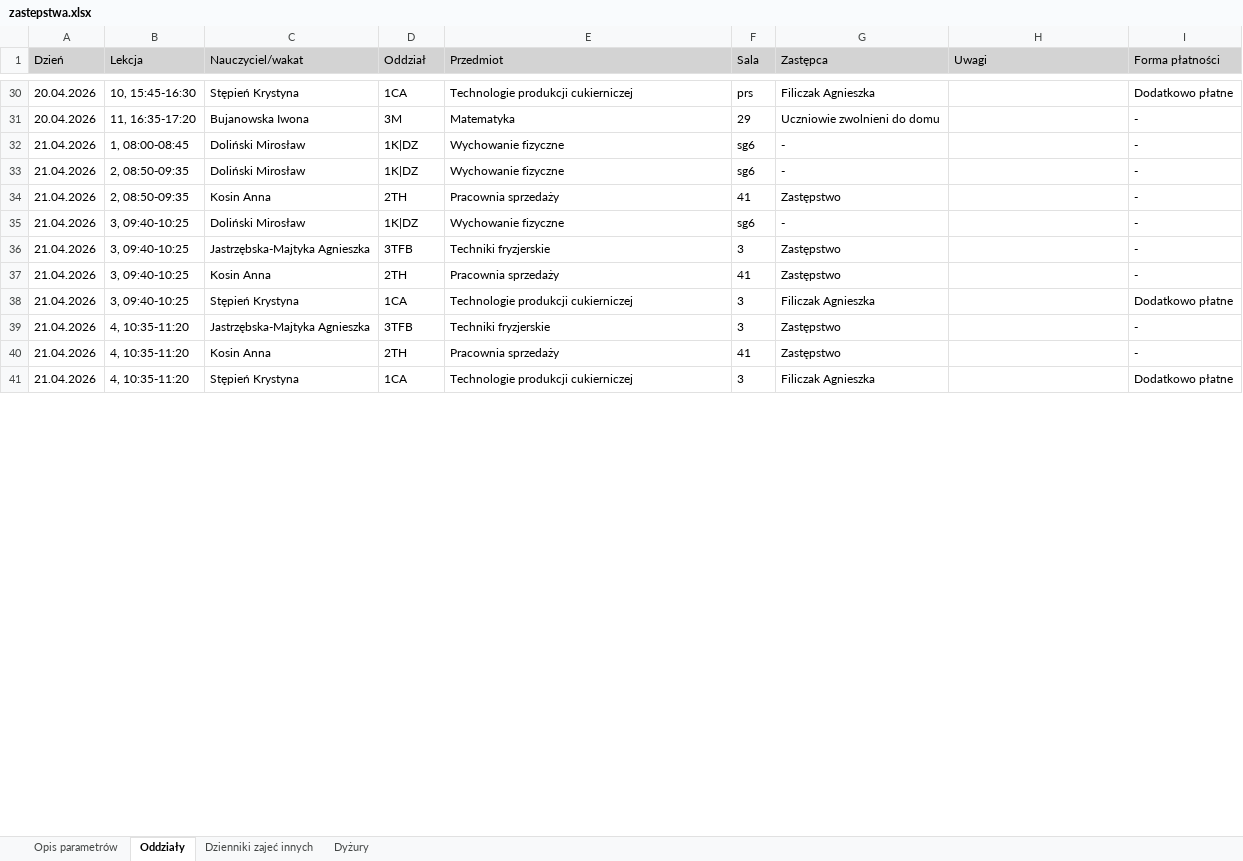
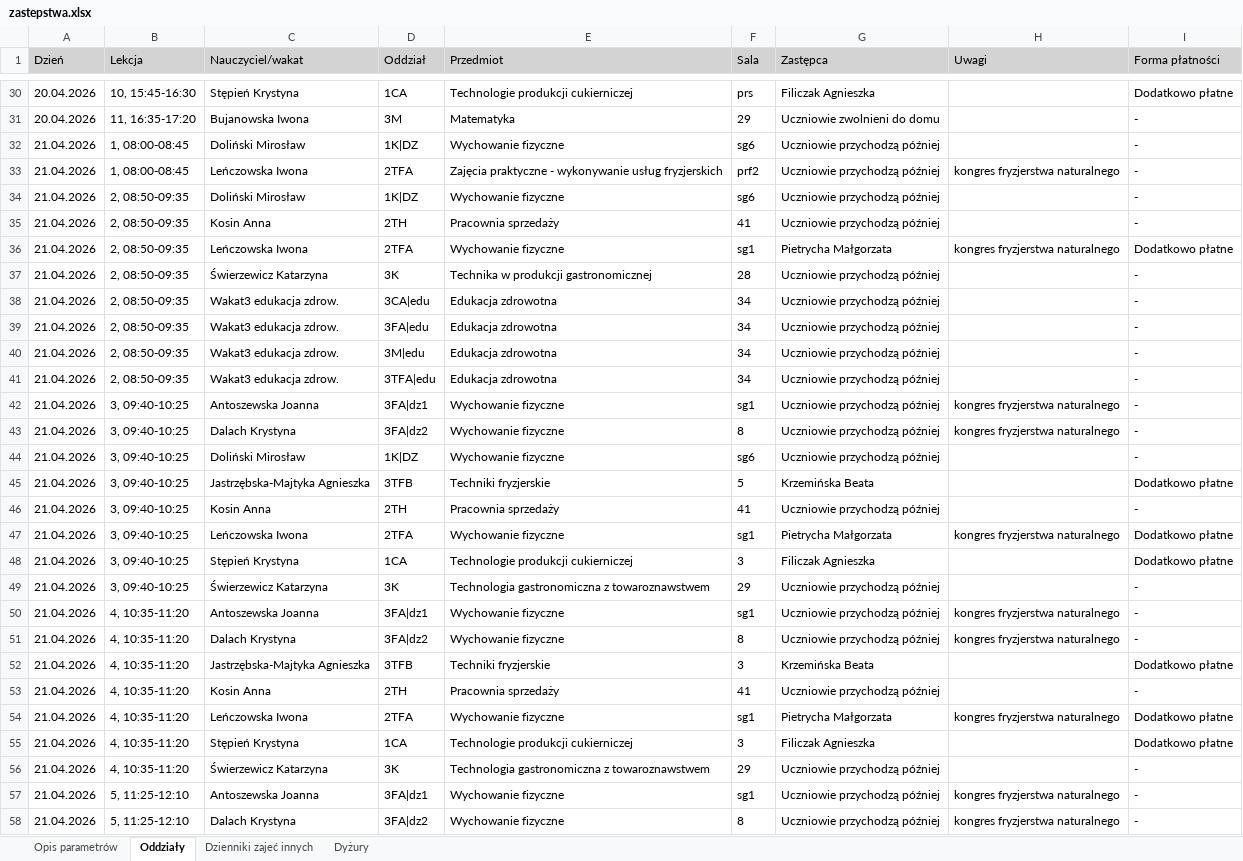
Before and after one commit to adeodatus11/zastepstwa, an Excel workbook: zastepstwa.xlsx, sheet Oddziały, drawn as a sheet; only a part is shown, gaps mark what is left out; values as stored, in another font and other column widths than the file's, no borders; addresses are those after the commit; the diff covers the shown part only; the diff names each change by its address in the sheet, - before the commit and + after, or states it on an @@ line.

```diff
--- a/zastepstwa.xlsx (sheet Oddziały)
+++ b/zastepstwa.xlsx (sheet Oddziały)
-G32 (Zastępca): -
+G32 (Zastępca): Uczniowie przychodzą później
+row 33: 21.04.2026 | 1, 08:00-08:45 | Leńczowska Iwona | 2TFA | Zajęcia praktyczne - wykonywanie usług fryzjerskich | prf2 | Uczniowie przychodzą później | kongres fryzjerstwa naturalnego | -
-G34 (Zastępca): -
+G34 (Zastępca): Uczniowie przychodzą później
-G35 (Zastępca): Zastępstwo
+G35 (Zastępca): Uczniowie przychodzą później
+row 36: 21.04.2026 | 2, 08:50-09:35 | Leńczowska Iwona | 2TFA | Wychowanie fizyczne | sg1 | Pietrycha Małgorzata | kongres fryzjerstwa naturalnego | Dodatkowo płatne
+row 37: 21.04.2026 | 2, 08:50-09:35 | Świerzewicz Katarzyna | 3K | Technika w produkcji gastronomicznej | 28 | Uczniowie przychodzą później |  | -
+row 38: 21.04.2026 | 2, 08:50-09:35 | Wakat3 edukacja zdrow. | 3CA|edu | Edukacja zdrowotna | 34 | Uczniowie przychodzą później |  | -
+row 39: 21.04.2026 | 2, 08:50-09:35 | Wakat3 edukacja zdrow. | 3FA|edu | Edukacja zdrowotna | 34 | Uczniowie przychodzą później |  | -
+row 40: 21.04.2026 | 2, 08:50-09:35 | Wakat3 edukacja zdrow. | 3M|edu | Edukacja zdrowotna | 34 | Uczniowie przychodzą później |  | -
+row 41: 21.04.2026 | 2, 08:50-09:35 | Wakat3 edukacja zdrow. | 3TFA|edu | Edukacja zdrowotna | 34 | Uczniowie przychodzą później |  | -
+row 42: 21.04.2026 | 3, 09:40-10:25 | Antoszewska Joanna | 3FA|dz1 | Wychowanie fizyczne | sg1 | Uczniowie przychodzą później | kongres fryzjerstwa naturalnego | -
+row 43: 21.04.2026 | 3, 09:40-10:25 | Dalach Krystyna | 3FA|dz2 | Wychowanie fizyczne | 8 | Uczniowie przychodzą później | kongres fryzjerstwa naturalnego | -
-G44 (Zastępca): -
+G44 (Zastępca): Uczniowie przychodzą później
-F45 (Sala): 3
+F45 (Sala): 5
-G45 (Zastępca): Zastępstwo
+G45 (Zastępca): Krzemińska Beata
-I45 (Forma płatności): -
+I45 (Forma płatności): Dodatkowo płatne
-G46 (Zastępca): Zastępstwo
+G46 (Zastępca): Uczniowie przychodzą później
+row 47: 21.04.2026 | 3, 09:40-10:25 | Leńczowska Iwona | 2TFA | Wychowanie fizyczne | sg1 | Pietrycha Małgorzata | kongres fryzjerstwa naturalnego | Dodatkowo płatne
+row 49: 21.04.2026 | 3, 09:40-10:25 | Świerzewicz Katarzyna | 3K | Technologia gastronomiczna z towaroznawstwem | 29 | Uczniowie przychodzą później |  | -
+row 50: 21.04.2026 | 4, 10:35-11:20 | Antoszewska Joanna | 3FA|dz1 | Wychowanie fizyczne | sg1 | Uczniowie przychodzą później | kongres fryzjerstwa naturalnego | -
+row 51: 21.04.2026 | 4, 10:35-11:20 | Dalach Krystyna | 3FA|dz2 | Wychowanie fizyczne | 8 | Uczniowie przychodzą później | kongres fryzjerstwa naturalnego | -
-G52 (Zastępca): Zastępstwo
+G52 (Zastępca): Krzemińska Beata
-I52 (Forma płatności): -
+I52 (Forma płatności): Dodatkowo płatne
-G53 (Zastępca): Zastępstwo
+G53 (Zastępca): Uczniowie przychodzą później
+row 54: 21.04.2026 | 4, 10:35-11:20 | Leńczowska Iwona | 2TFA | Wychowanie fizyczne | sg1 | Pietrycha Małgorzata | kongres fryzjerstwa naturalnego | Dodatkowo płatne
+row 56: 21.04.2026 | 4, 10:35-11:20 | Świerzewicz Katarzyna | 3K | Technologia gastronomiczna z towaroznawstwem | 29 | Uczniowie przychodzą później |  | -
+row 57: 21.04.2026 | 5, 11:25-12:10 | Antoszewska Joanna | 3FA|dz1 | Wychowanie fizyczne | sg1 | Uczniowie przychodzą później | kongres fryzjerstwa naturalnego | -
+row 58: 21.04.2026 | 5, 11:25-12:10 | Dalach Krystyna | 3FA|dz2 | Wychowanie fizyczne | 8 | Uczniowie przychodzą później | kongres fryzjerstwa naturalnego | -
```
Also changed, not shown: 22 added rows and 75 edited cells elsewhere in this sheet, sheet Dyżury, sheet Dzienniki zajeć innych, sheet Opis parametrów, InformacjeOPrzeniesieniach.xlsx.
